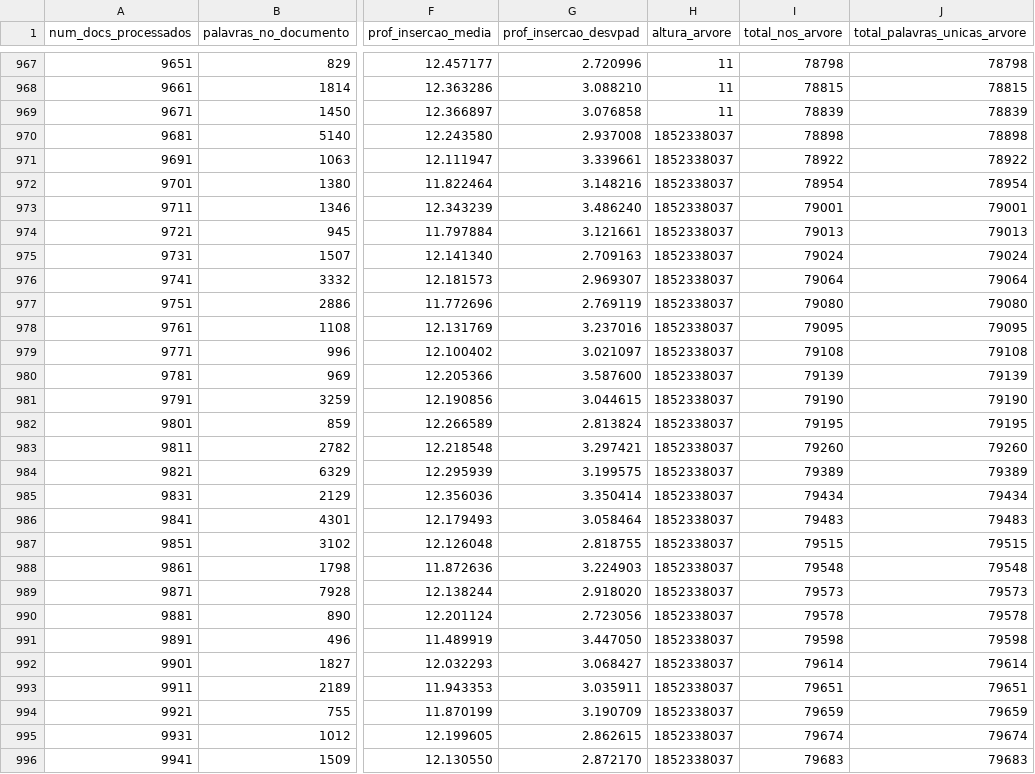
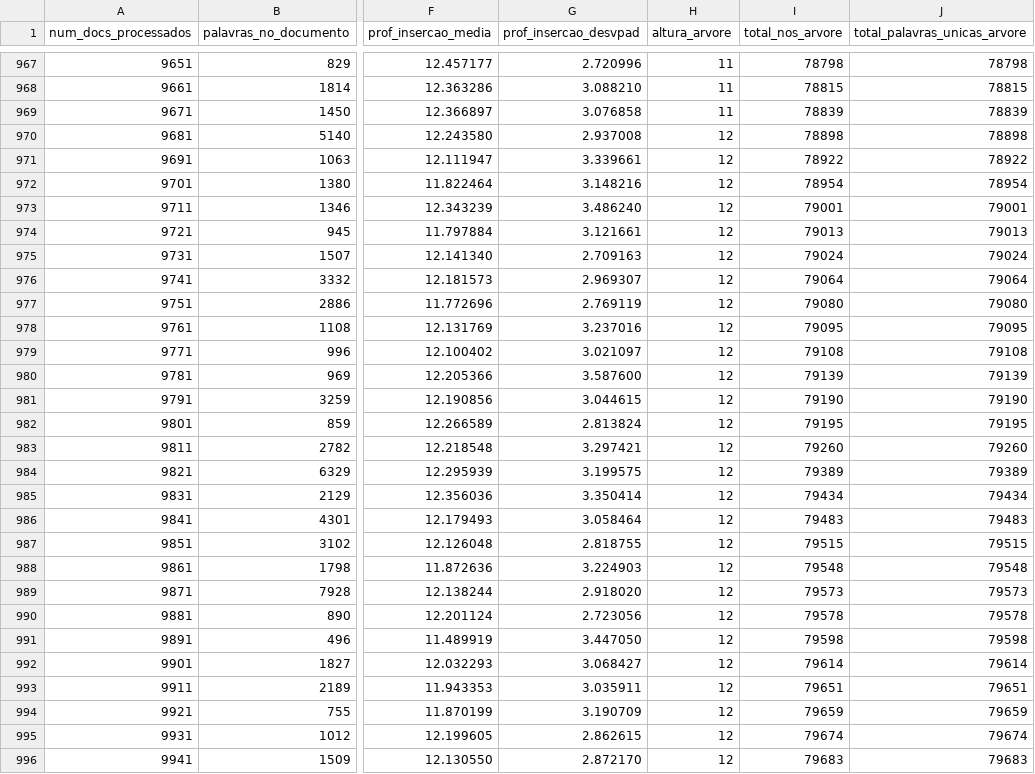
Before and after one commit to Brunikito/projeto-final-ed, a CSV file: benchmark/results/rbt.csv, drawn as a sheet; only a part is shown, gaps mark what is left out; the diff covers the shown part only; the diff names each change by its address in the sheet, - before the commit and + after, or states it on an @@ line.

Commit message:
RBT.csv atualizado

```diff
--- a/benchmark/results/rbt.csv
+++ b/benchmark/results/rbt.csv
-H970:H996 (altura_arvore): 1852338037
+H970:H996 (altura_arvore): 12
```
Also changed, not shown: 5 edited cells elsewhere in this file.
